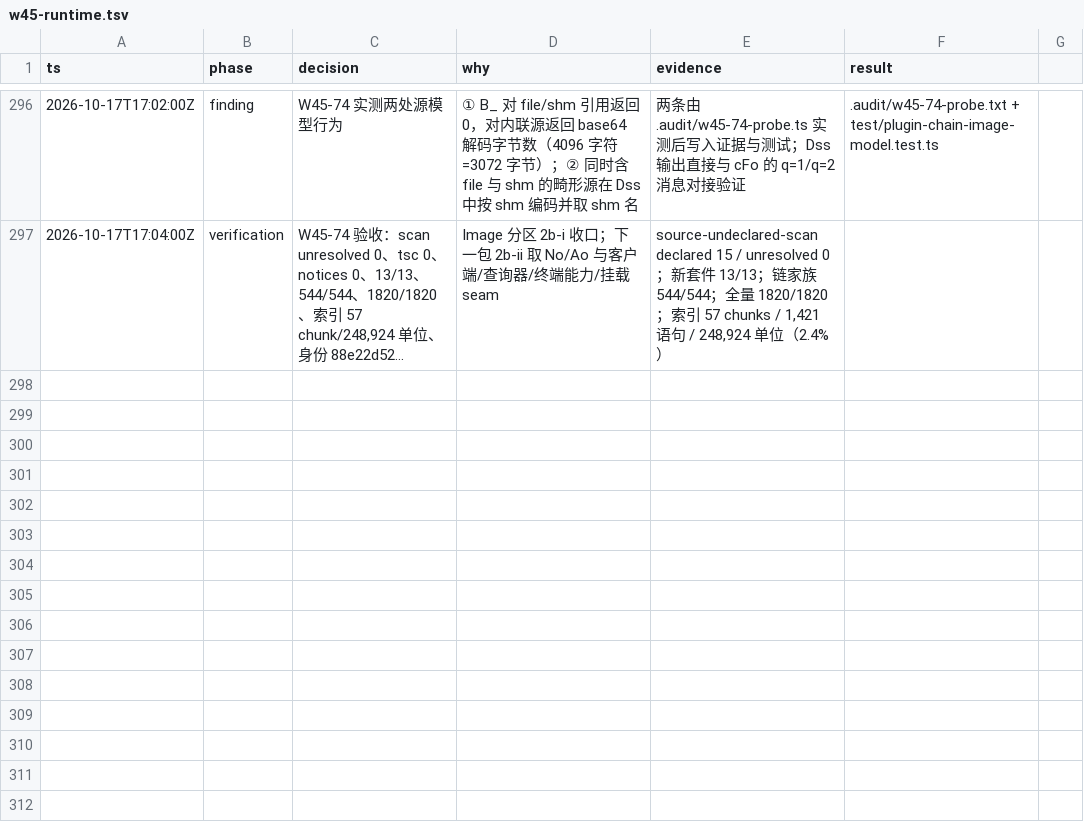
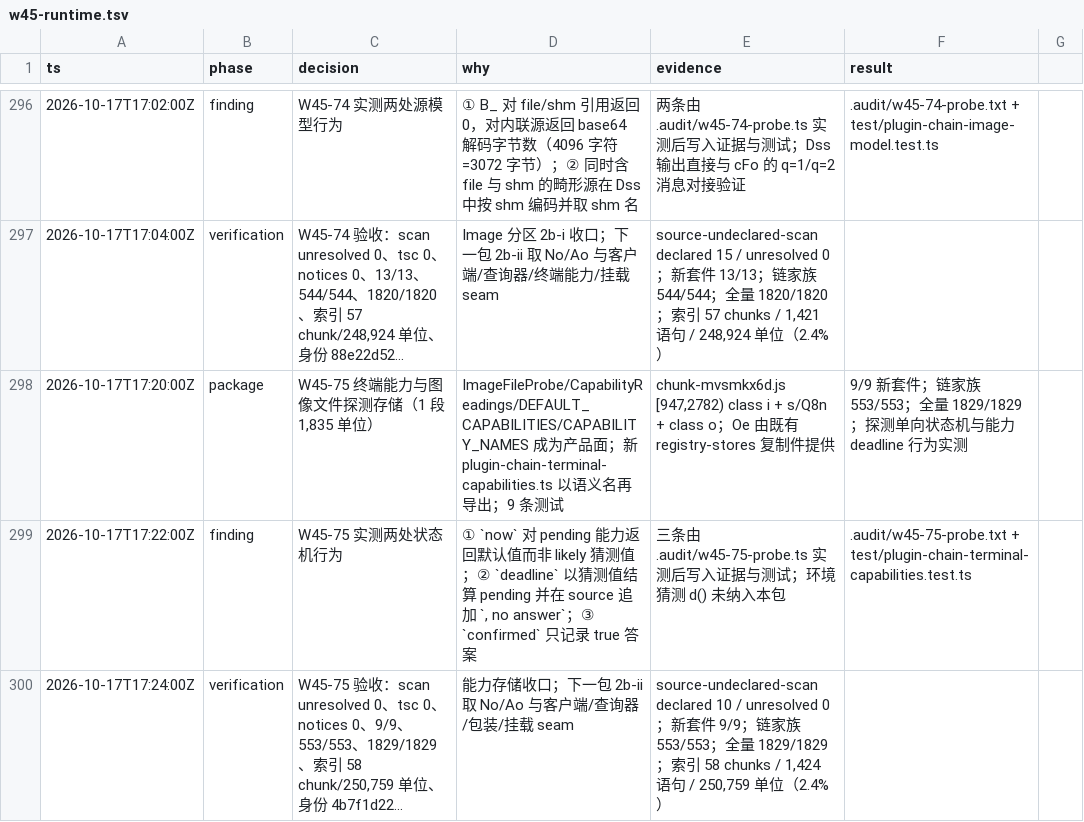
Before and after one commit to smf3kt/Litcode, a TSV file: .audit/w45-runtime.tsv, drawn as a sheet; only a part is shown, gaps mark what is left out.

Commit message:
Add the W45-75 terminal capability stores
Ports the two state machines the Image resolver reads: the one-shot image-file probe (unasked, asking, settled, with an immediate or subscribed listener) and the capability readings table (settled readings, pending guesses, the default fallback for now, one answer per capability, a deadline that settles pending capabilities at their guess). One source block, 1,835 units, copied verbatim; the signal emitter is the registry-stores copy already carried. 9 new tests; chain family 553/553; full 1829/1829; tsc 0.

```diff
--- a/.audit/w45-runtime.tsv
+++ b/.audit/w45-runtime.tsv
@@ -297 +297,4 @@ ts	phase	decision	why	evidence	result
 2026-10-17T17:04:00Z	verification	W45-74 验收：scan unresolved 0、tsc 0、notices 0、13/13、544/544、1820/1820、索引 57 chunk/248,924 单位、身份 88e22d52…	Image 分区 2b-i 收口；下一包 2b-ii 取 No/Ao 与客户端/查询器/终端能力/挂载 seam	source-undeclared-scan declared 15 / unresolved 0；新套件 13/13；链家族 544/544；全量 1820/1820；索引 57 chunks / 1,421 语句 / 248,924 单位（2.4%）
+2026-10-17T17:20:00Z	package	W45-75 终端能力与图像文件探测存储（1 段 1,835 单位）	ImageFileProbe/CapabilityReadings/DEFAULT_CAPABILITIES/CAPABILITY_NAMES 成为产品面；新 plugin-chain-terminal-capabilities.ts 以语义名再导出；9 条测试	chunk-mvsmkx6d.js [947,2782) class i + s/Q8n + class o；Oe 由既有 registry-stores 复制件提供	9/9 新套件；链家族 553/553；全量 1829/1829；探测单向状态机与能力 deadline 行为实测
+2026-10-17T17:22:00Z	finding	W45-75 实测两处状态机行为	① `now` 对 pending 能力返回默认值而非 likely 猜测值；② `deadline` 以猜测值结算 pending 并在 source 追加 `, no answer`；③ `confirmed` 只记录 true 答案	三条由 .audit/w45-75-probe.ts 实测后写入证据与测试；环境猜测 d() 未纳入本包	.audit/w45-75-probe.txt + test/plugin-chain-terminal-capabilities.test.ts
+2026-10-17T17:24:00Z	verification	W45-75 验收：scan unresolved 0、tsc 0、notices 0、9/9、553/553、1829/1829、索引 58 chunk/250,759 单位、身份 4b7f1d22…	能力存储收口；下一包 2b-ii 取 No/Ao 与客户端/查询器/包装/挂载 seam	source-undeclared-scan declared 10 / unresolved 0；新套件 9/9；链家族 553/553；全量 1829/1829；索引 58 chunks / 1,424 语句 / 250,759 单位（2.4%）
```
Also changed, not shown: 8 other files.
